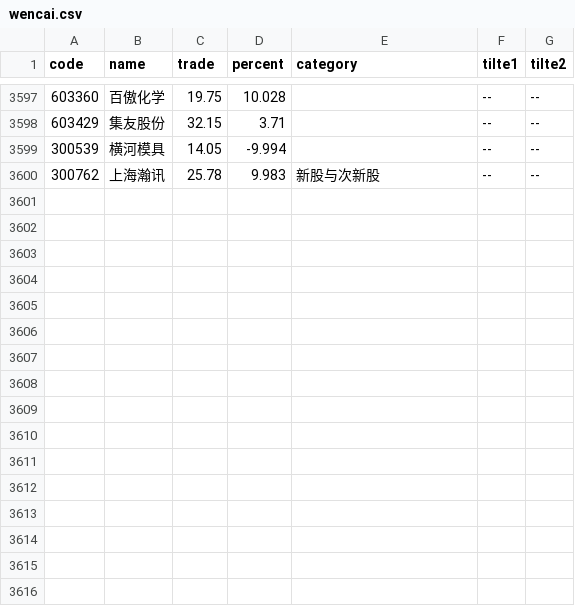
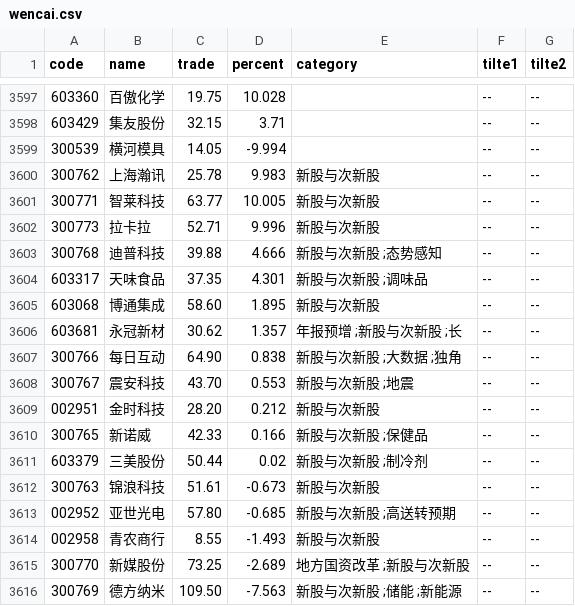
Before and after one commit to johnsonhongyi/pyQuant, a CSV file: stock/JohnsonUtil/wencai/wencai.csv, drawn as a sheet; only a part is shown, gaps mark what is left out; the diff names each change by its address in the sheet, - before the commit and + after, or states it on an @@ line.

```diff
--- a/stock/JohnsonUtil/wencai/wencai.csv
+++ b/stock/JohnsonUtil/wencai/wencai.csv
+row 3601: 300771 | 智莱科技 | 63.77 | 10.005 | 新股与次新股 | -- | --
+row 3602: 300773 | 拉卡拉 | 52.71 | 9.996 | 新股与次新股 | -- | --
+row 3603: 300768 | 迪普科技 | 39.88 | 4.666 | 新股与次新股 ;态势感知 | -- | --
+row 3604: 603317 | 天味食品 | 37.35 | 4.301 | 新股与次新股 ;调味品 | -- | --
+row 3605: 603068 | 博通集成 | 58.60 | 1.895 | 新股与次新股 | -- | --
+row 3606: 603681 | 永冠新材 | 30.62 | 1.357 | 年报预增 ;新股与次新股 ;长 | -- | --
+row 3607: 300766 | 每日互动 | 64.90 | 0.838 | 新股与次新股 ;大数据 ;独角 | -- | --
+row 3608: 300767 | 震安科技 | 43.70 | 0.553 | 新股与次新股 ;地震 | -- | --
+row 3609: 002951 | 金时科技 | 28.20 | 0.212 | 新股与次新股 | -- | --
+row 3610: 300765 | 新诺威 | 42.33 | 0.166 | 新股与次新股 ;保健品 | -- | --
+row 3611: 603379 | 三美股份 | 50.44 | 0.02 | 新股与次新股 ;制冷剂 | -- | --
+row 3612: 300763 | 锦浪科技 | 51.61 | -0.673 | 新股与次新股 | -- | --
+row 3613: 002952 | 亚世光电 | 57.80 | -0.685 | 新股与次新股 ;高送转预期 | -- | --
+row 3614: 002958 | 青农商行 | 8.55 | -1.493 | 新股与次新股 | -- | --
+row 3615: 300770 | 新媒股份 | 73.25 | -2.689 | 地方国资改革 ;新股与次新股 | -- | --
+row 3616: 300769 | 德方纳米 | 109.50 | -7.563 | 新股与次新股 ;储能 ;新能源 | -- | --
```
Also changed, not shown: stock/JohnsonUtil/wencai/cxg.csv, 16 other files.
